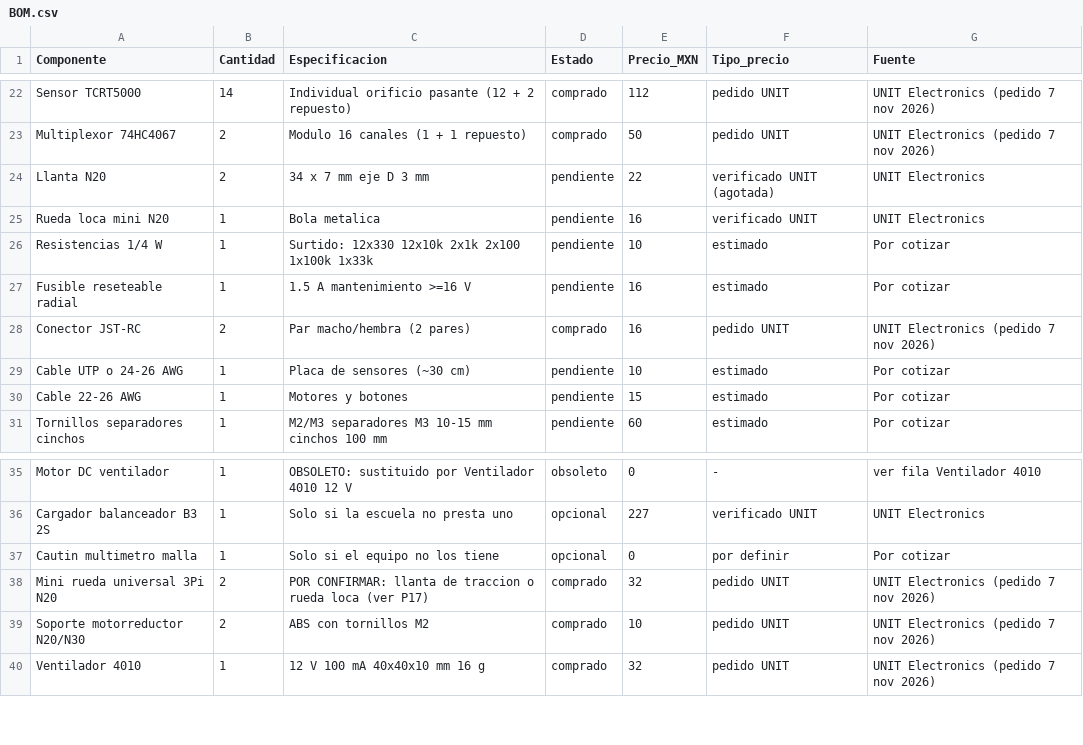
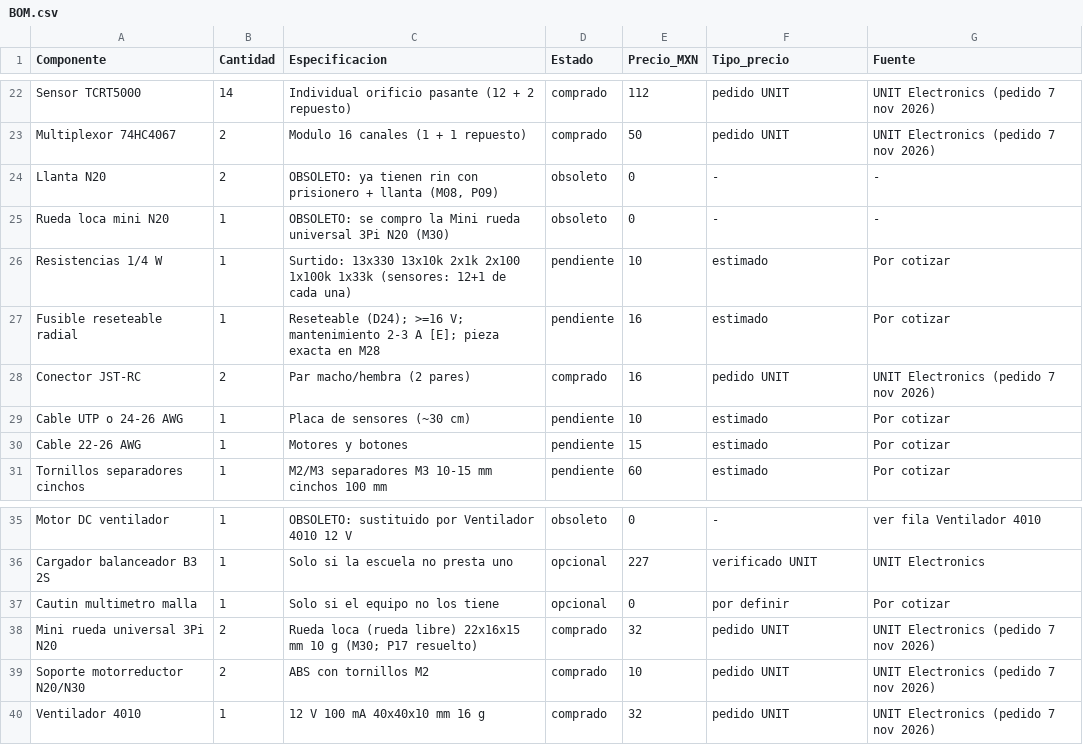
Before and after one commit to aavilesF/circuit-forge-seguidor, a CSV file: robot-casero/materiales/BOM.csv, drawn as a sheet; only a part is shown, gaps mark what is left out.

```diff
--- a/robot-casero/materiales/BOM.csv
+++ b/robot-casero/materiales/BOM.csv
@@ -23,6 +23,6 @@ Sensor TCRT5000,14,Individual orificio pasante (12 + 2 repuesto),comprado,112,pe
 Multiplexor 74HC4067,2,Modulo 16 canales (1 + 1 repuesto),comprado,50,pedido UNIT,UNIT Electronics (pedido 7 nov 2026)
-Llanta N20,2,34 x 7 mm eje D 3 mm,pendiente,22,verificado UNIT (agotada),UNIT Electronics
-Rueda loca mini N20,1,Bola metalica,pendiente,16,verificado UNIT,UNIT Electronics
-Resistencias 1/4 W,1,Surtido: 12x330 12x10k 2x1k 2x100 1x100k 1x33k,pendiente,10,estimado,Por cotizar
-Fusible reseteable radial,1,1.5 A mantenimiento >=16 V,pendiente,16,estimado,Por cotizar
+Llanta N20,2,"OBSOLETO: ya tienen rin con prisionero + llanta (M08, P09)",obsoleto,0,-,-
+Rueda loca mini N20,1,OBSOLETO: se compro la Mini rueda universal 3Pi N20 (M30),obsoleto,0,-,-
+Resistencias 1/4 W,1,Surtido: 13x330 13x10k 2x1k 2x100 1x100k 1x33k (sensores: 12+1 de cada una),pendiente,10,estimado,Por cotizar
+Fusible reseteable radial,1,Reseteable (D24); >=16 V; mantenimiento 2-3 A [E]; pieza exacta en M28,pendiente,16,estimado,Por cotizar
 Conector JST-RC,2,Par macho/hembra (2 pares),comprado,16,pedido UNIT,UNIT Electronics (pedido 7 nov 2026)
@@ -37,3 +37,3 @@ Cargador balanceador B3 2S,1,Solo si la escuela no presta uno,opcional,227,verif
 Cautin multimetro malla,1,Solo si el equipo no los tiene,opcional,0,por definir,Por cotizar
-Mini rueda universal 3Pi N20,2,POR CONFIRMAR: llanta de traccion o rueda loca (ver P17),comprado,32,pedido UNIT,UNIT Electronics (pedido 7 nov 2026)
+Mini rueda universal 3Pi N20,2,Rueda loca (rueda libre) 22x16x15 mm 10 g (M30; P17 resuelto),comprado,32,pedido UNIT,UNIT Electronics (pedido 7 nov 2026)
 Soporte motorreductor N20/N30,2,ABS con tornillos M2,comprado,10,pedido UNIT,UNIT Electronics (pedido 7 nov 2026)
```
Also changed, not shown: 41 other files.
